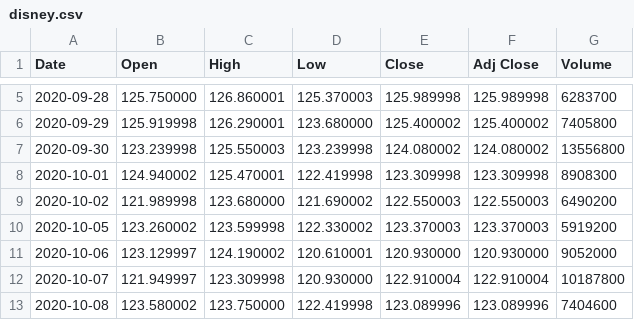
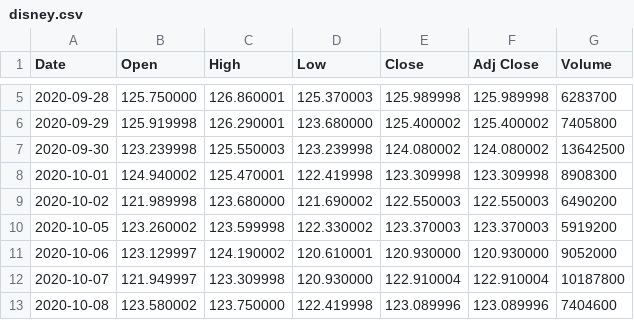
Before and after one commit to e-harrell/stock, a CSV file: data/disney.csv, drawn as a sheet; only a part is shown, gaps mark what is left out.

Commit message:
disney dataset

```diff
--- a/data/disney.csv
+++ b/data/disney.csv
@@ -6,3 +6,3 @@ Date,Open,High,Low,Close,Adj Close,Volume
 2020-09-29,125.919998,126.290001,123.680000,125.400002,125.400002,7405800
-2020-09-30,123.239998,125.550003,123.239998,124.080002,124.080002,13556800
+2020-09-30,123.239998,125.550003,123.239998,124.080002,124.080002,13642500
 2020-10-01,124.940002,125.470001,122.419998,123.309998,123.309998,8908300
```
